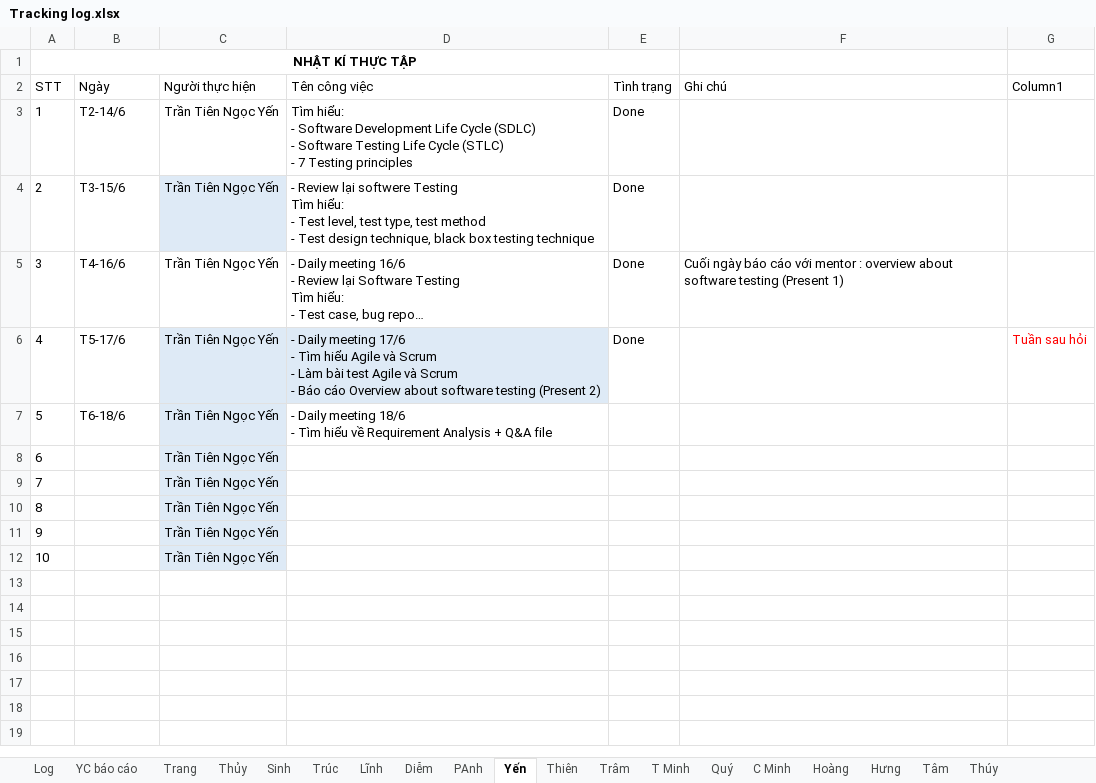
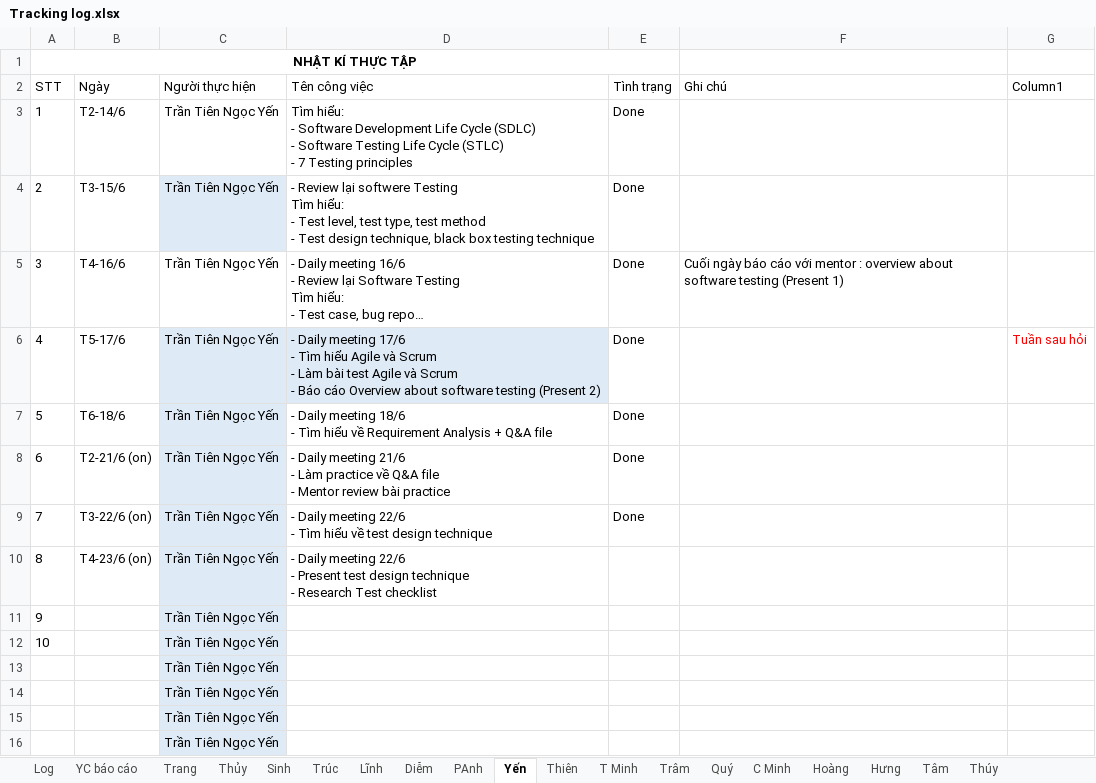
Before and after one commit to phanh1003/TTNN44K, an Excel workbook: Tracking log.xlsx, sheet Yến, drawn as a sheet; long unchanged cells end in …; values as stored, in another font and other column widths than the file's, no borders; charts and pictures and table styles not drawn; addresses are those after the commit; ↵ is a line break in a cell; the diff names each change by its address in the sheet, - before the commit and + after, or states it on an @@ line.

```diff
--- a/Tracking log.xlsx (sheet Yến)
+++ b/Tracking log.xlsx (sheet Yến)
@@ sheet tab order changed: Log | YC báo cáo | Trang | Thủy | Sinh | Trúc | Lĩnh | Diễm | PAnh | Yến | Thiên | T Minh | Trâm | Quý | C Minh | Hoàng | Hưng | Tâm | Thúy @@
-E7 (Tình trạng): (empty)
+E7 (Tình trạng): Done
+row 8: 6 | T2-21/6 (on) | Trần Tiên Ngọc Yến | - Daily meeting 21/6 ↵ - Làm practice về Q&A file ↵ - Mentor review bài practice | Done
+row 9: 7 | T3-22/6 (on) | Trần Tiên Ngọc Yến | - Daily meeting 22/6 ↵ - Tìm hiểu về test design technique | Done
+row 10: 8 | T4-23/6 (on) | Trần Tiên Ngọc Yến | - Daily meeting 22/6 ↵ - Present test design technique ↵ - Research Test checklist
@@ column A (STT) renumbered between rows 11 and 15 @@
+row 16:  |  | Trần Tiên Ngọc Yến
```
Also changed, not shown: sheet C Minh, sheet Thúy, sheet Thiên, sheet Log, sheet Trang, sheet Hoàng, 2 more sheets, charts or pictures, 1 other file.
